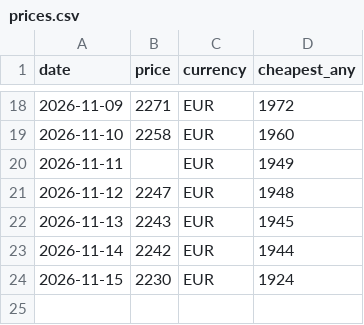
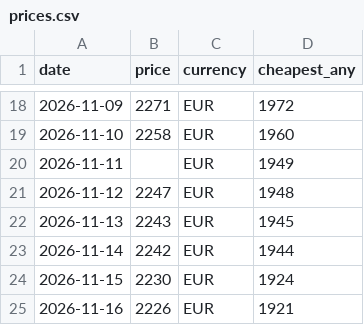
Before and after one commit to barragwada/suivi-prix, a CSV file: data/prices.csv, drawn as a sheet; only a part is shown, gaps mark what is left out; the diff names each change by its address in the sheet, - before the commit and + after, or states it on an @@ line.

```diff
--- a/data/prices.csv
+++ b/data/prices.csv
+row 25: 2026-11-16 | 2226 | EUR | 1921
```
Also changed, not shown: 1 other file.
